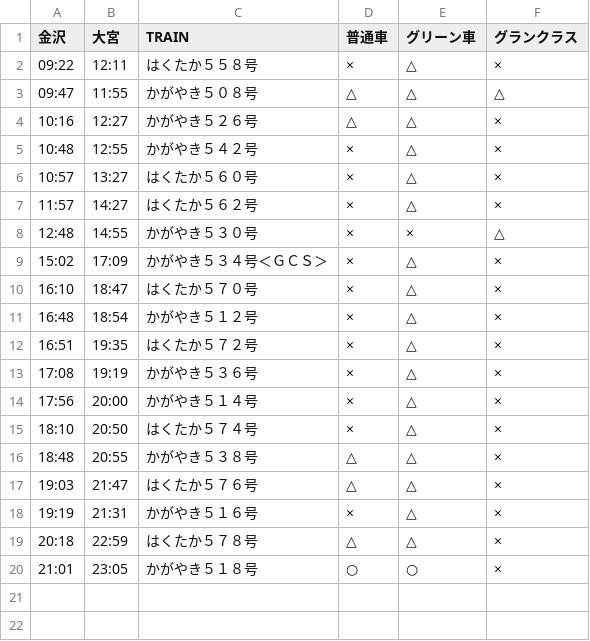
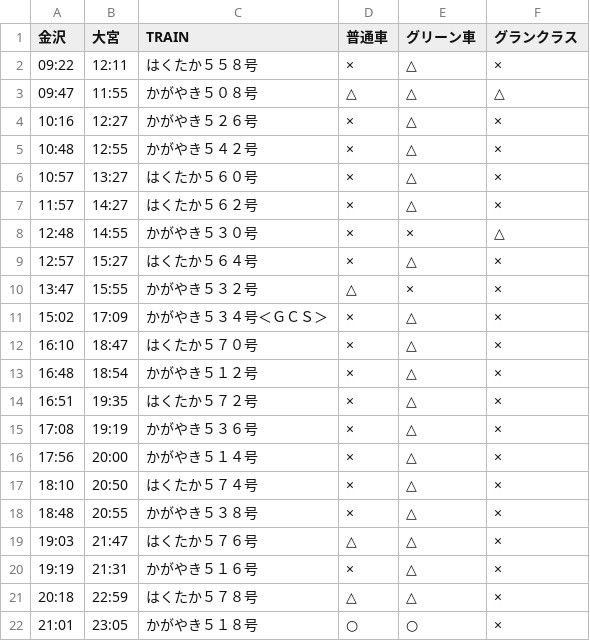
Before and after one commit to stockaitkenwaterman/DEPARTURES, a TSV file: 0102.tsv, drawn as a sheet.

```diff
--- a/0102.tsv
+++ b/0102.tsv
@@ -3,3 +3,3 @@
 09:47	11:55	かがやき５０８号	△	△	△
-10:16	12:27	かがやき５２６号	△	△	×
+10:16	12:27	かがやき５２６号	×	△	×
 10:48	12:55	かがやき５４２号	×	△	×
@@ -8,2 +8,4 @@
 12:48	14:55	かがやき５３０号	×	×	△
+12:57	15:27	はくたか５６４号	×	△	×
+13:47	15:55	かがやき５３２号	△	×	×
 15:02	17:09	かがやき５３４号＜ＧＣＳ＞	×	△	×
@@ -15,3 +17,3 @@
 18:10	20:50	はくたか５７４号	×	△	×
-18:48	20:55	かがやき５３８号	△	△	×
+18:48	20:55	かがやき５３８号	×	△	×
 19:03	21:47	はくたか５７６号	△	△	×
```
Also changed, not shown: 1 other file.
